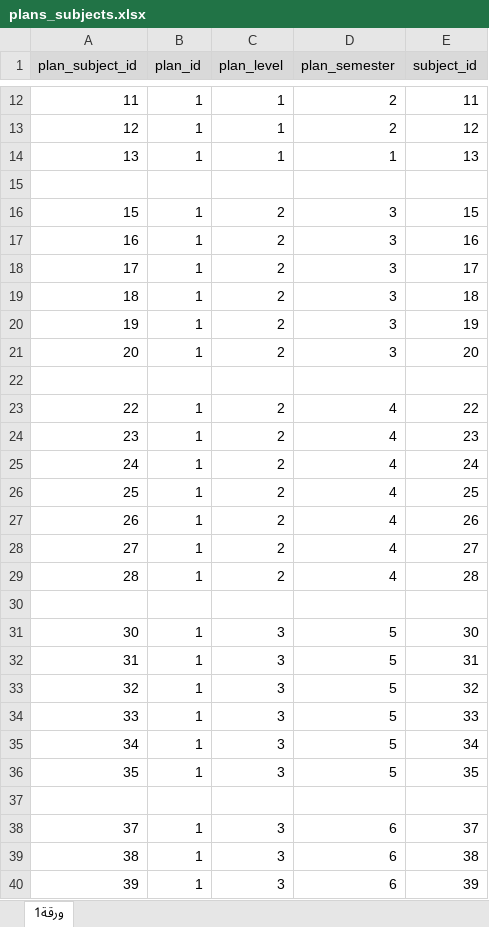
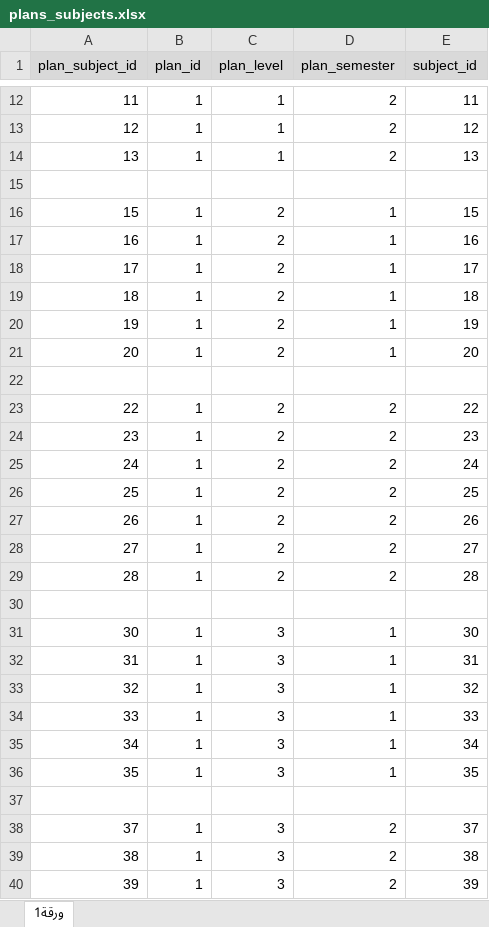
Before and after one commit to Momen9Sarsour/timetable-pro, an Excel workbook: ملفات الاكسل لمشروع التخرج/plans_subjects.xlsx, sheet ورقة1, drawn as a sheet; only a part is shown, gaps mark what is left out; values as stored, in another font and other column widths than the file's, no borders; the diff covers the shown part only; the diff names each change by its address in the sheet, - before the commit and + after, or states it on an @@ line.

```diff
--- a/ملفات الاكسل لمشروع التخرج/plans_subjects.xlsx (sheet ورقة1)
+++ b/ملفات الاكسل لمشروع التخرج/plans_subjects.xlsx (sheet ورقة1)
-D14 (plan_semester): 1
+D14 (plan_semester): 2
-D16:D21 (plan_semester): 3
+D16:D21 (plan_semester): 1
-D23:D29 (plan_semester): 4
+D23:D29 (plan_semester): 2
-D31:D36 (plan_semester): 5
+D31:D36 (plan_semester): 1
-D38:D40 (plan_semester): 6
+D38:D40 (plan_semester): 2
```
Also changed, not shown: 99 edited cells elsewhere in this sheet, ملفات الاكسل لمشروع التخرج/plans.xlsx, ملفات الاكسل لمشروع التخرج/subject.xlsx, 21 other files.
